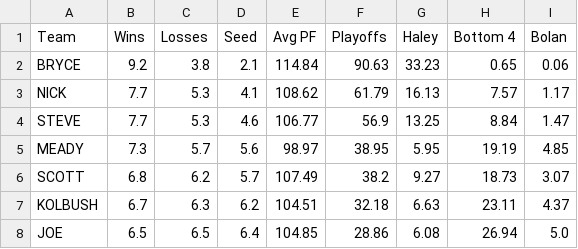
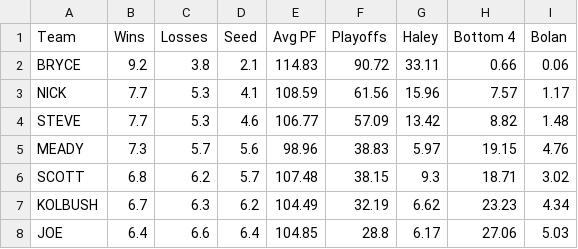
Before and after one commit to jpkolbush/bambitron, a CSV file: BambitronResults.csv, drawn as a sheet; only a part is shown; the diff covers the shown part only.

```diff
--- a/BambitronResults.csv
+++ b/BambitronResults.csv
@@ -1,8 +1,8 @@
 Team,Wins,Losses,Seed,Avg PF,Playoffs,Haley,Bottom 4,Bolan
-BRYCE,9.2,3.8,2.1,114.84,90.63,33.23,0.65,0.06
-NICK,7.7,5.3,4.1,108.62,61.79,16.13,7.57,1.17
-STEVE,7.7,5.3,4.6,106.77,56.9,13.25,8.84,1.47
-MEADY,7.3,5.7,5.6,98.97,38.95,5.95,19.19,4.85
-SCOTT,6.8,6.2,5.7,107.49,38.2,9.27,18.73,3.07
-KOLBUSH,6.7,6.3,6.2,104.51,32.18,6.63,23.11,4.37
-JOE,6.5,6.5,6.4,104.85,28.86,6.08,26.94,5.0
+BRYCE,9.2,3.8,2.1,114.83,90.72,33.11,0.66,0.06
+NICK,7.7,5.3,4.1,108.59,61.56,15.96,7.57,1.17
+STEVE,7.7,5.3,4.6,106.77,57.09,13.42,8.82,1.48
+MEADY,7.3,5.7,5.6,98.96,38.83,5.97,19.15,4.76
+SCOTT,6.8,6.2,5.7,107.48,38.15,9.3,18.71,3.02
+KOLBUSH,6.7,6.3,6.2,104.49,32.19,6.62,23.23,4.34
+JOE,6.4,6.6,6.4,104.85,28.8,6.17,27.06,5.03
```
Also changed, not shown: 23 edited cells elsewhere in this file, BambitronSeeding.csv, 2 other files.
